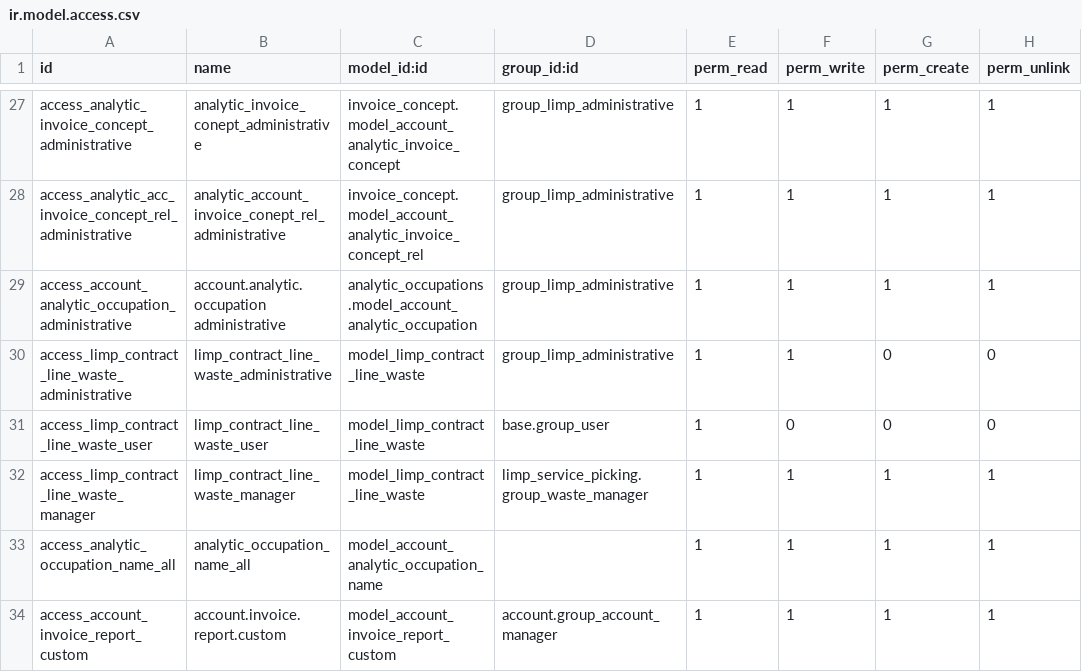
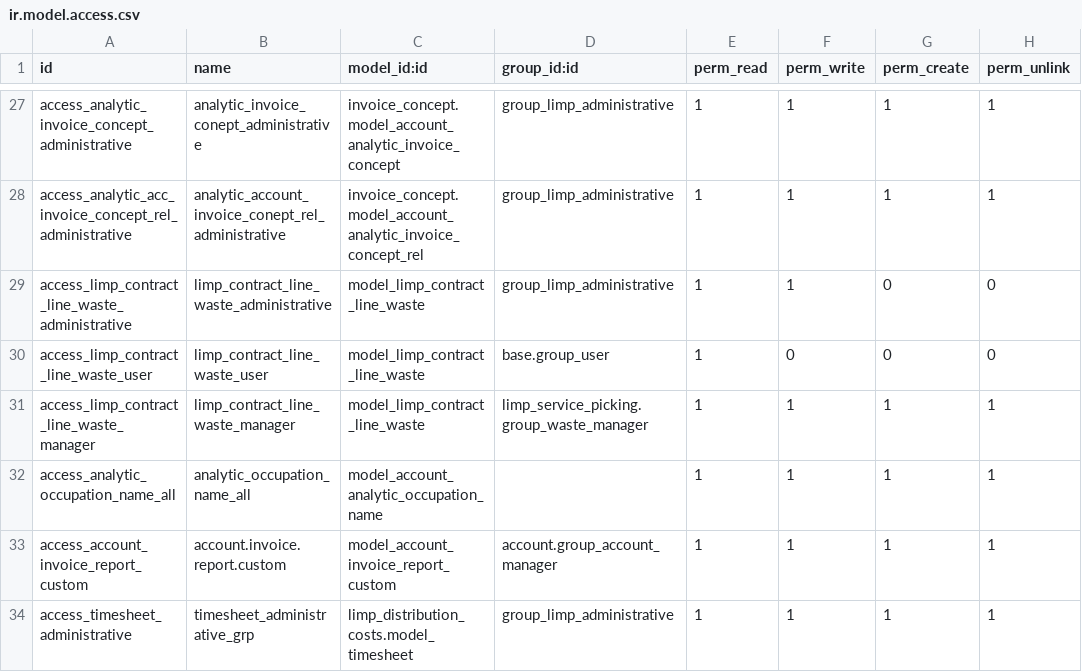
Before and after one commit to Comunitea/CMNT_00120_2018_LIMP, a CSV file: limp_contract/security/ir.model.access.csv, drawn as a sheet; only a part is shown, gaps mark what is left out; the shorter side is filled out with more unchanged rows; the diff names each change by its address in the sheet, - before the commit and + after, or states it on an @@ line.

```diff
--- a/limp_contract/security/ir.model.access.csv
+++ b/limp_contract/security/ir.model.access.csv
-row 29: access_account_analytic_occupation_administrative | account.analytic.occupation administrative | analytic_occupations.model_account_analytic_occupation | group_limp_administrative | 1 | 1 | 1 | 1
```
Also changed, not shown: 1 other file.
